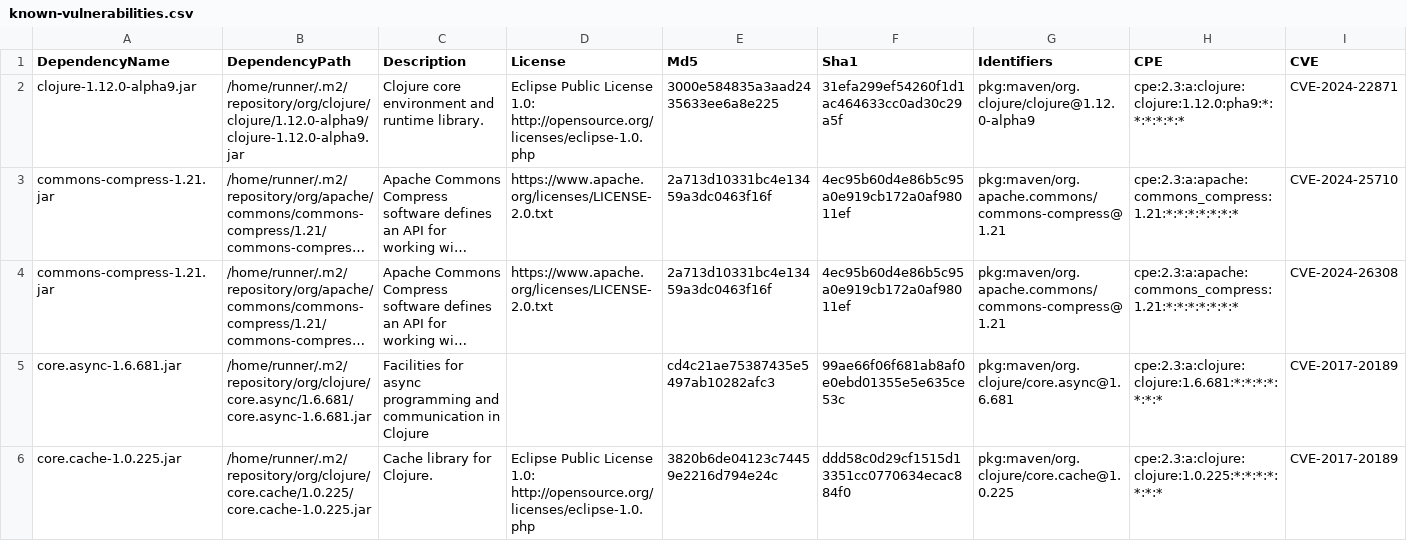
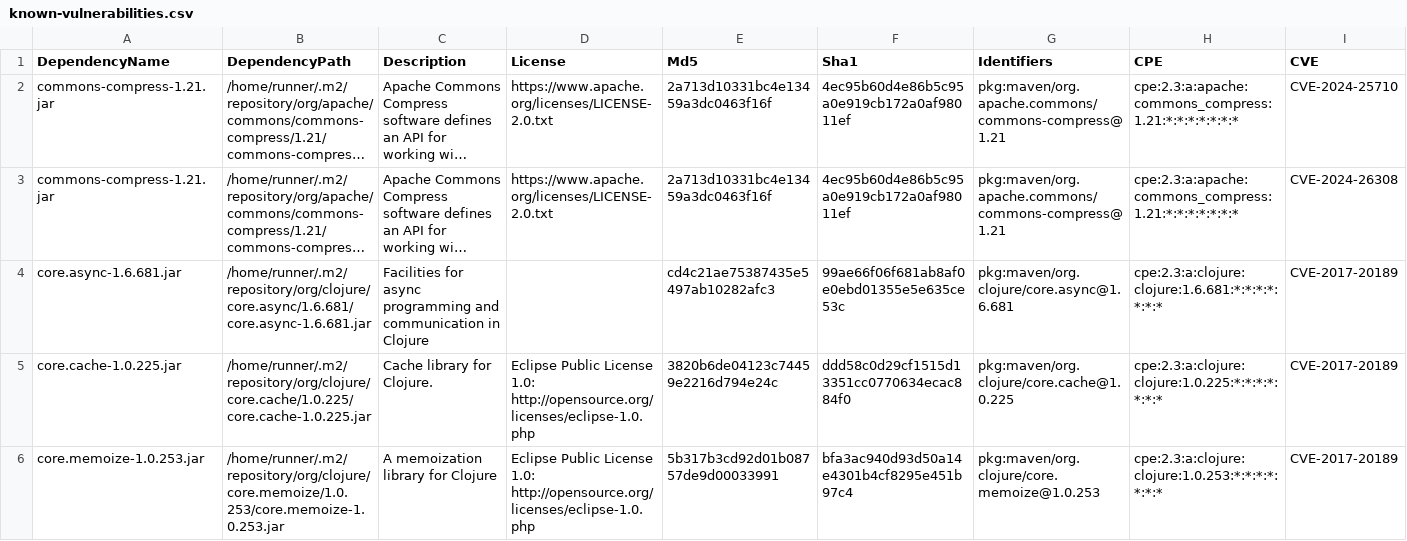
Before and after one commit to piotr-yuxuan/nabab, a CSV file: doc/known-vulnerabilities.csv, drawn as a sheet; only a part is shown; the shorter side is filled out with more unchanged rows; long unchanged cells end in …; rows hold the shown columns only; the diff names each change by its address in the sheet, - before the commit and + after, or states it on an @@ line.

Commit message:
Update known vulnerabilities

```diff
--- a/doc/known-vulnerabilities.csv
+++ b/doc/known-vulnerabilities.csv
-row 2: clojure-1.12.0-alpha9.jar | /home/runner/.m2/repository/org/clojure/clojure/1.12.0-alpha9/clojure-1.12.0-alpha9.jar | Clojure core environment and runtime library. | Eclipse Public License 1.0: http://opensource.org/licenses/eclipse-1.0.php | 3000e584835a3aad2435633ee6a8e225 | 31efa299ef54260f1d1ac464633cc0ad30c29a5f | pkg:maven/org.clojure/clojure@1.12.0-alpha9 | cpe:2.3:a:clojure:clojure:1.12.0:pha9:*:*:*:*:*:* | CVE-2024-22871
```
